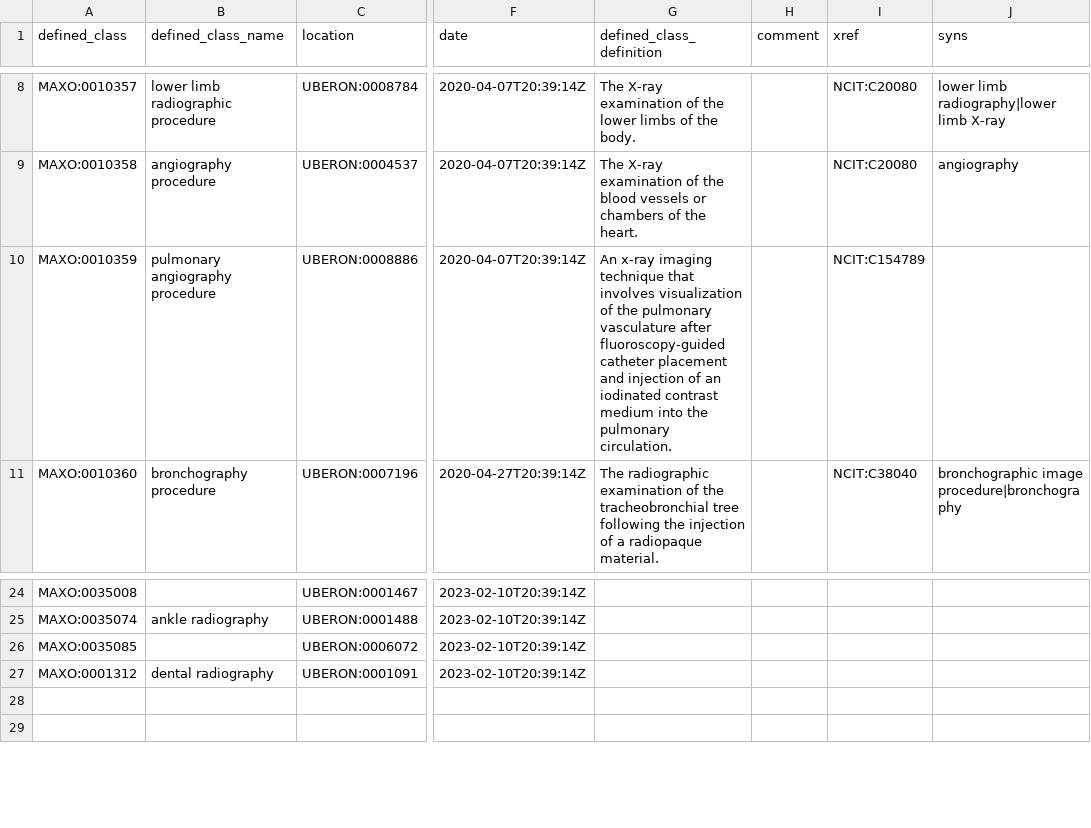
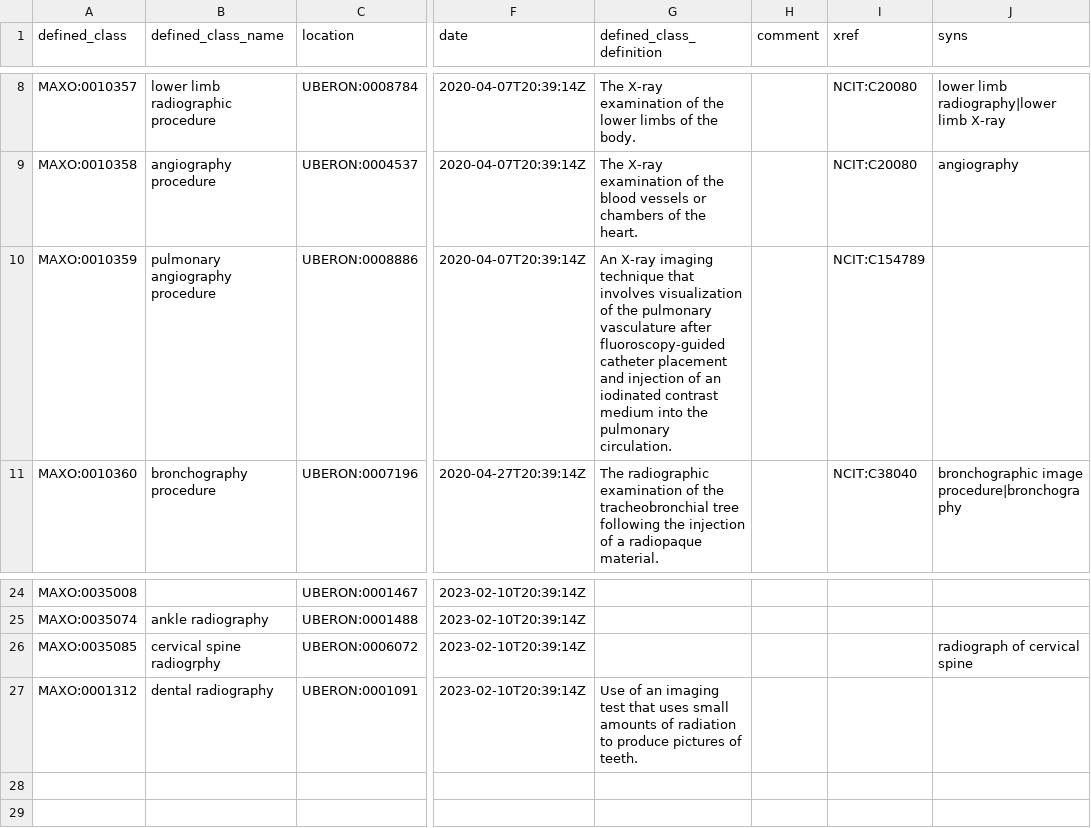
Before and after one commit to monarch-initiative/MAxO, a TSV file: src/patterns/data/manual/radiograph_by_location.tsv, drawn as a sheet; only a part is shown, gaps mark what is left out; the diff names each change by its address in the sheet, - before the commit and + after, or states it on an @@ line.

Commit message:
update radiograph pattern. #366 #381 #390 #398 #420 #429 #432

```diff
--- a/src/patterns/data/manual/radiograph_by_location.tsv
+++ b/src/patterns/data/manual/radiograph_by_location.tsv
-G10 (defined_class_definition): An x-ray imaging technique…
+G10 (defined_class_definition): An X-ray imaging technique…
-B26 (defined_class_name): (empty)
+B26 (defined_class_name): cervical spine radiogrphy
-J26 (syns): (empty)
+J26 (syns): radiograph of cervical spine
-G27 (defined_class_definition): (empty)
+G27 (defined_class_definition): Use of an imaging test that uses small amounts of radiation to produce pictures of teeth.
```
Also changed, not shown: 1 other file.
